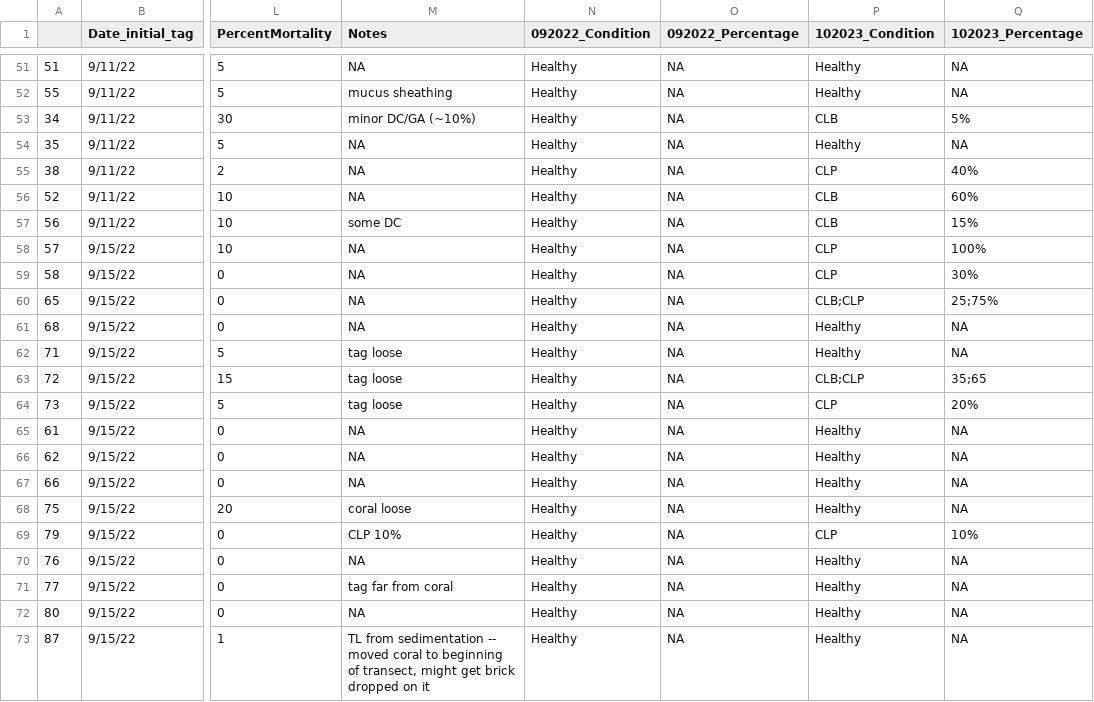
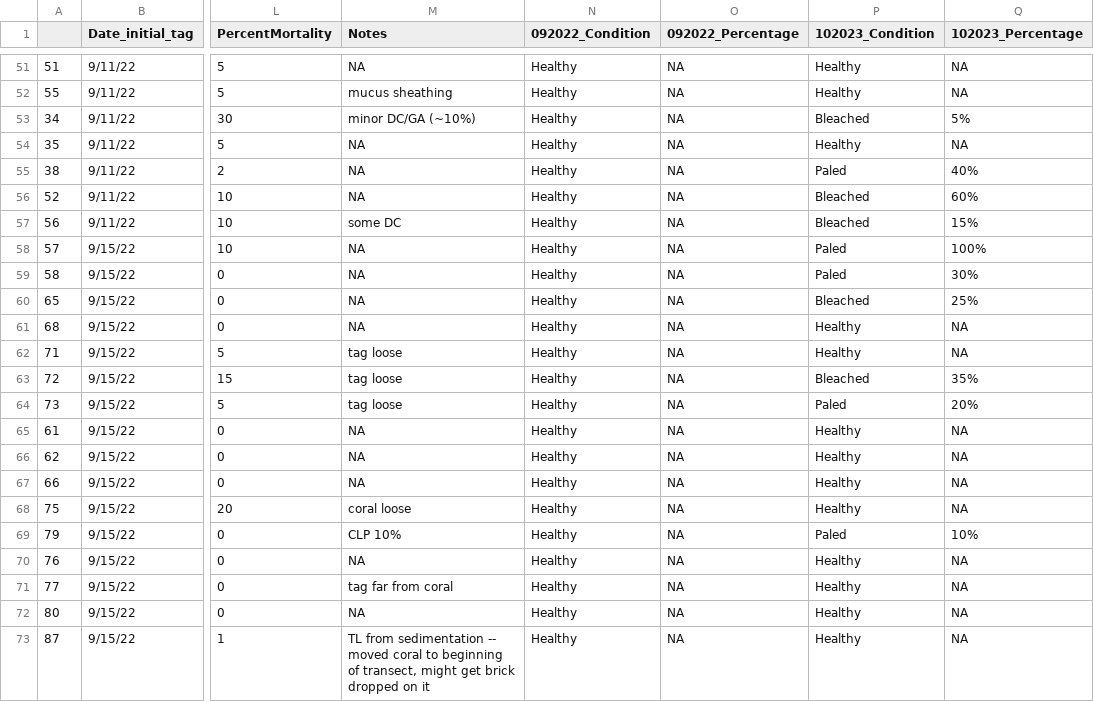
Before and after one commit to cdesouza02/Coral_Code, a CSV file: PANAMA_Code/PAN-BDT_ColonyData_copy.csv, drawn as a sheet; only a part is shown, gaps mark what is left out; the diff covers the shown part only; the diff names each change by its address in the sheet, - before the commit and + after, or states it on an @@ line.

```diff
--- a/PANAMA_Code/PAN-BDT_ColonyData_copy.csv
+++ b/PANAMA_Code/PAN-BDT_ColonyData_copy.csv
-P53 (102023_Condition): CLB
+P53 (102023_Condition): Bleached
-P55 (102023_Condition): CLP
+P55 (102023_Condition): Paled
-P56:P57 (102023_Condition): CLB
+P56:P57 (102023_Condition): Bleached
-P58:P59 (102023_Condition): CLP
+P58:P59 (102023_Condition): Paled
-P60 (102023_Condition): CLB;CLP
+P60 (102023_Condition): Bleached
-Q60 (102023_Percentage): 25;75%
+Q60 (102023_Percentage): 25%
-P63 (102023_Condition): CLB;CLP
+P63 (102023_Condition): Bleached
-Q63 (102023_Percentage): 35;65
+Q63 (102023_Percentage): 35%
-P64 (102023_Condition): CLP
+P64 (102023_Condition): Paled
-P69 (102023_Condition): CLP
+P69 (102023_Condition): Paled
```
Also changed, not shown: 34 edited cells elsewhere in this file, 11 other files.
